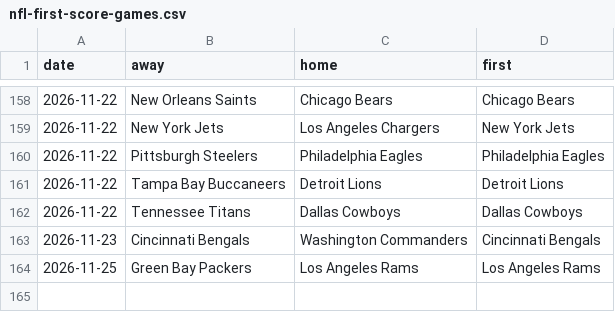
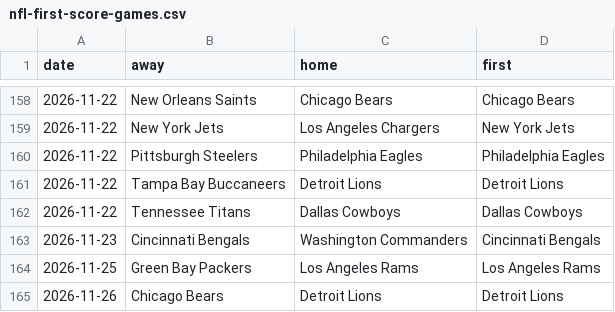
Before and after one commit to michaellvenuti-ops/mv_magic, a CSV file: pc-data/nfl-first-score-games.csv, drawn as a sheet; only a part is shown, gaps mark what is left out.

Commit message:
pc-scans sync: pc-data/nfl-first-score-games.csv

```diff
--- a/pc-data/nfl-first-score-games.csv
+++ b/pc-data/nfl-first-score-games.csv
@@ -164 +164,2 @@ date,away,home,first
 2026-11-25,Green Bay Packers,Los Angeles Rams,Los Angeles Rams
+2026-11-26,Chicago Bears,Detroit Lions,Detroit Lions
```
